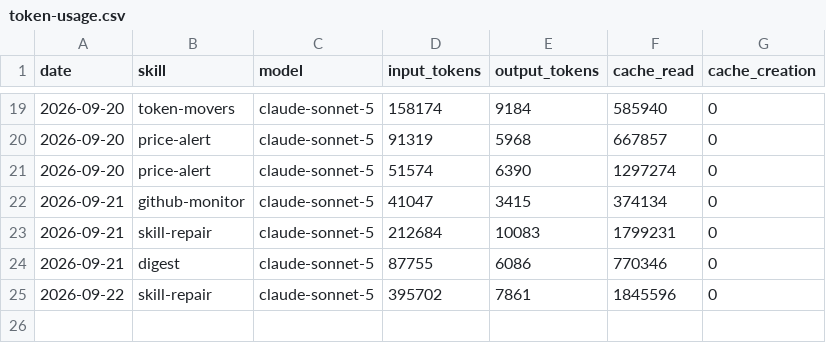
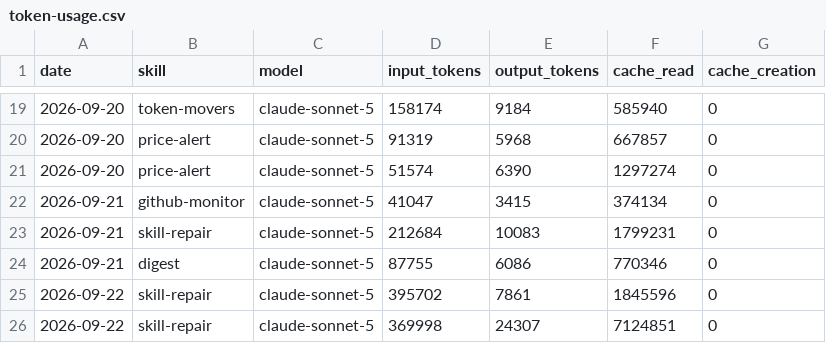
Before and after one commit to ildus650-pixel/aeon, a CSV file: memory/token-usage.csv, drawn as a sheet; only a part is shown, gaps mark what is left out; the diff names each change by its address in the sheet, - before the commit and + after, or states it on an @@ line.

Commit message:
chore(skill-repair): auto-commit 2026-09-22

```diff
--- a/memory/token-usage.csv
+++ b/memory/token-usage.csv
+row 26: 2026-09-22 | skill-repair | claude-sonnet-5 | 369998 | 24307 | 7124851 | 0
```
Also changed, not shown: 5 other files.
